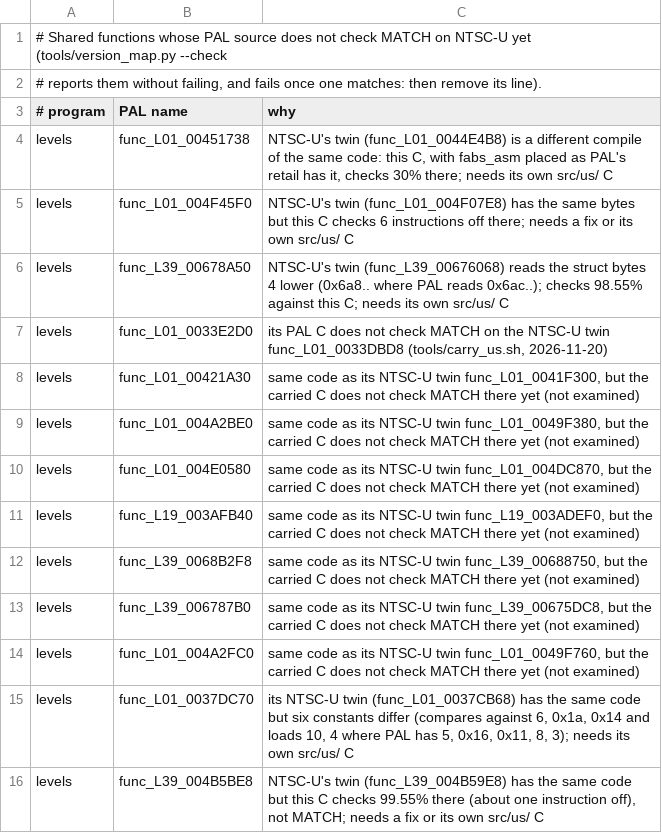
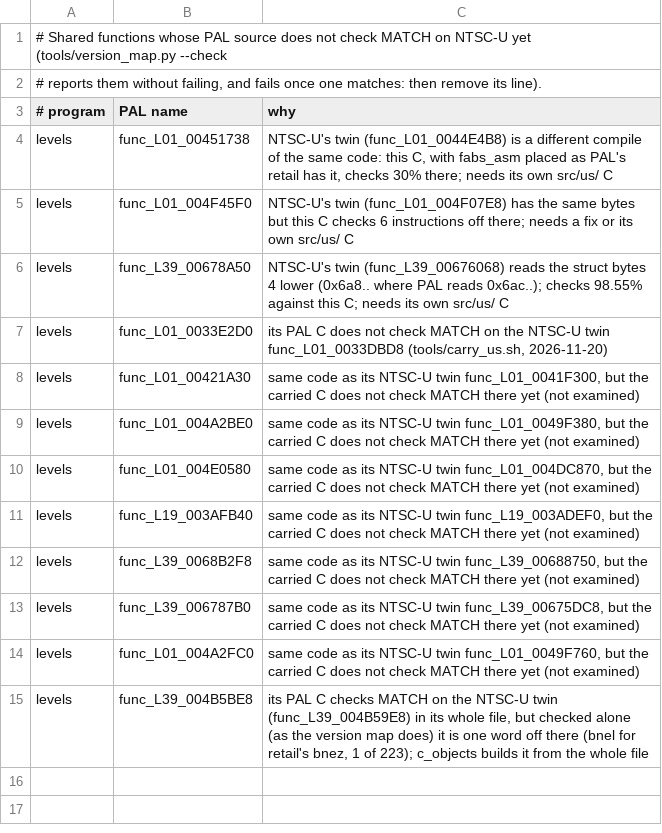
Before and after one commit to OpenRAC/rac3-decomp, a TSV file: config/us/exceptions.tsv, drawn as a sheet.

Commit message:
feat(us): NTSC-U's own C for func_L01_0037CB68
Its PAL twin func_L01_0037DC70 differs in six constants (6 for 5, 0x1A for 0x16, 0x14 for 0x11, 10 for 8 twice, 4 for 3). tools/check.py --version us --native: MATCH. The exception for func_L01_0037DC70 is gone; func_L39_004B5BE8's is reworded: its PAL C checks MATCH on the twin in its whole file but one branch delay slot off when checked alone.

```diff
--- a/config/us/exceptions.tsv
+++ b/config/us/exceptions.tsv
@@ -14,3 +14,2 @@ levels	func_L39_006787B0	same code as its NTSC-U twin func_L39_00675DC8, but the
 levels	func_L01_004A2FC0	same code as its NTSC-U twin func_L01_0049F760, but the carried C does not check MATCH there yet (not examined)
-levels	func_L01_0037DC70	its NTSC-U twin (func_L01_0037CB68) has the same code but six constants differ (compares against 6, 0x1a, 0x14 and loads 10, 4 where PAL has 5, 0x16, 0x11, 8, 3); needs its own src/us/ C
-levels	func_L39_004B5BE8	NTSC-U's twin (func_L39_004B59E8) has the same code but this C checks 99.55% there (about one instruction off), not MATCH; needs a fix or its own src/us/ C
+levels	func_L39_004B5BE8	its PAL C checks MATCH on the NTSC-U twin (func_L39_004B59E8) in its whole file, but checked alone (as the version map does) it is one word off there (bnel for retail's bnez, 1 of 223); c_objects builds it from the whole file
```
Also changed, not shown: 2 other files.
